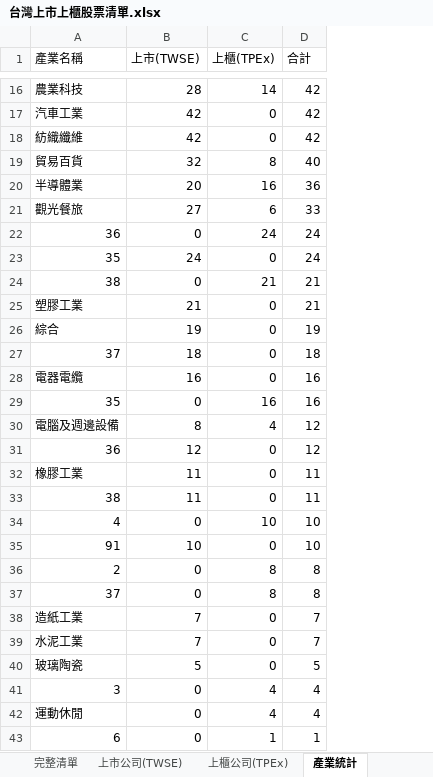
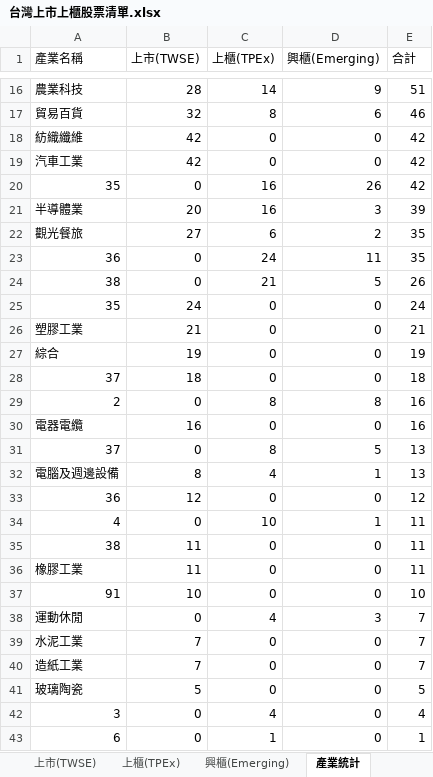
Before and after one commit to 2020data/stockdistribution, an Excel workbook: 台灣上市上櫃股票清單.xlsx, sheet 產業統計, drawn as a sheet; only a part is shown, gaps mark what is left out; values as stored, in another font and other column widths than the file's, no cell formats; removed rows and columns are numbered as before the commit, all else as after; the diff covers the shown part only; the diff names each change by its address in the sheet, - before the commit and + after, or states it on an @@ line.

```diff
--- a/台灣上市上櫃股票清單.xlsx (sheet 產業統計)
+++ b/台灣上市上櫃股票清單.xlsx (sheet 產業統計)
-sheet tab: 上市公司(TWSE)
+sheet tab: 上市(TWSE)
-sheet tab: 上櫃公司(TPEx)
+sheet tab: 上櫃(TPEx)
+sheet tab: 興櫃(Emerging)
+column D (興櫃(Emerging)), row 16: 9; row 19: 0; rows 21-23: 3 | 2 | 11; rows 25-28: all 0; row 30: 0; rows 32-33: 1 | 0; rows 36-37: 0 | 0; rows 40-43: all 0
-E16 (合計): 42
+E16 (合計): 51
+row 17: 貿易百貨 | 32 | 8 | 6 | 46
-row 19: 貿易百貨 | 32 | 8 | 40
+row 20: 35 | 0 | 16 | 26 | 42
-E21 (合計): 36
+E21 (合計): 39
-E22 (合計): 33
+E22 (合計): 35
-E23 (合計): 24
+E23 (合計): 35
+row 24: 38 | 0 | 21 | 5 | 26
-row 24: 38 | 0 | 21 | 21
+row 29: 2 | 0 | 8 | 8 | 16
-row 29: 35 | 0 | 16 | 16
+row 31: 37 | 0 | 8 | 5 | 13
-E32 (合計): 12
+E32 (合計): 13
+row 34: 4 | 0 | 10 | 1 | 11
@@ row 33 moved to row 35: 38 @@
-row 34: 4 | 0 | 10 | 10
-row 36: 2 | 0 | 8 | 8
-row 37: 37 | 0 | 8 | 8
+row 38: 運動休閒 | 0 | 4 | 3 | 7
-row 42: 運動休閒 | 0 | 4 | 4
```
Also changed, not shown: 3 added rows, 3 removed rows and 11 edited cells elsewhere in this sheet, sheet 完整清單, sheet 上櫃(TPEx), sheet 上市(TWSE), cell formats.
